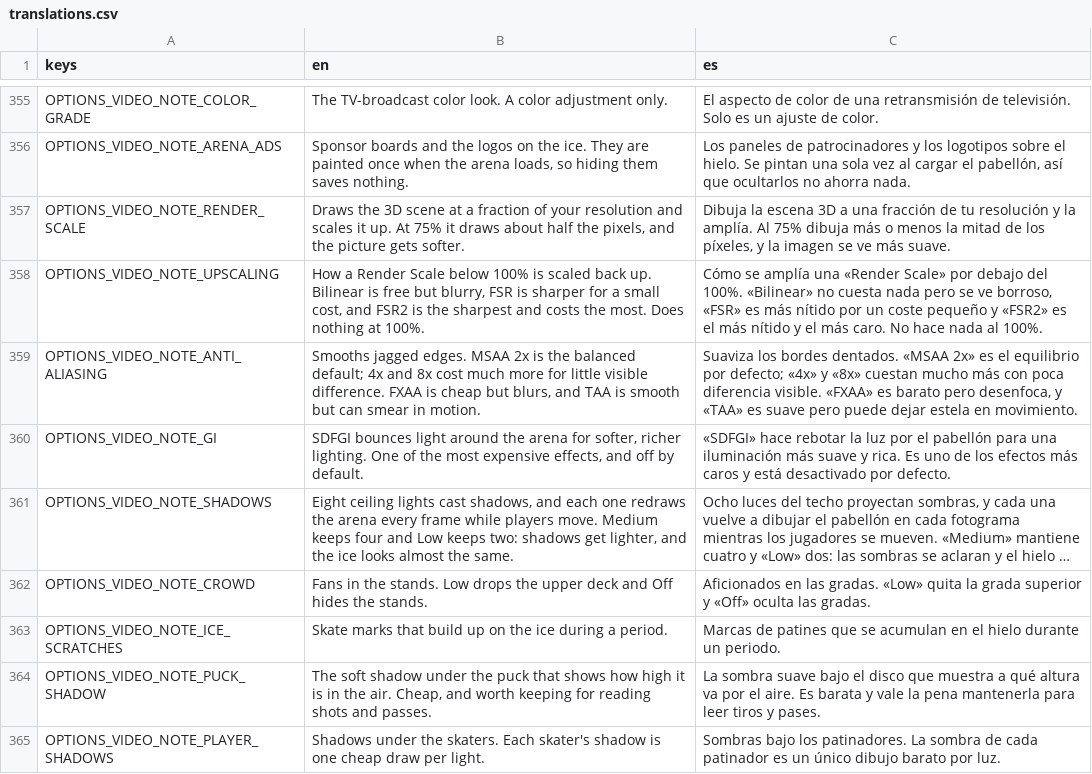
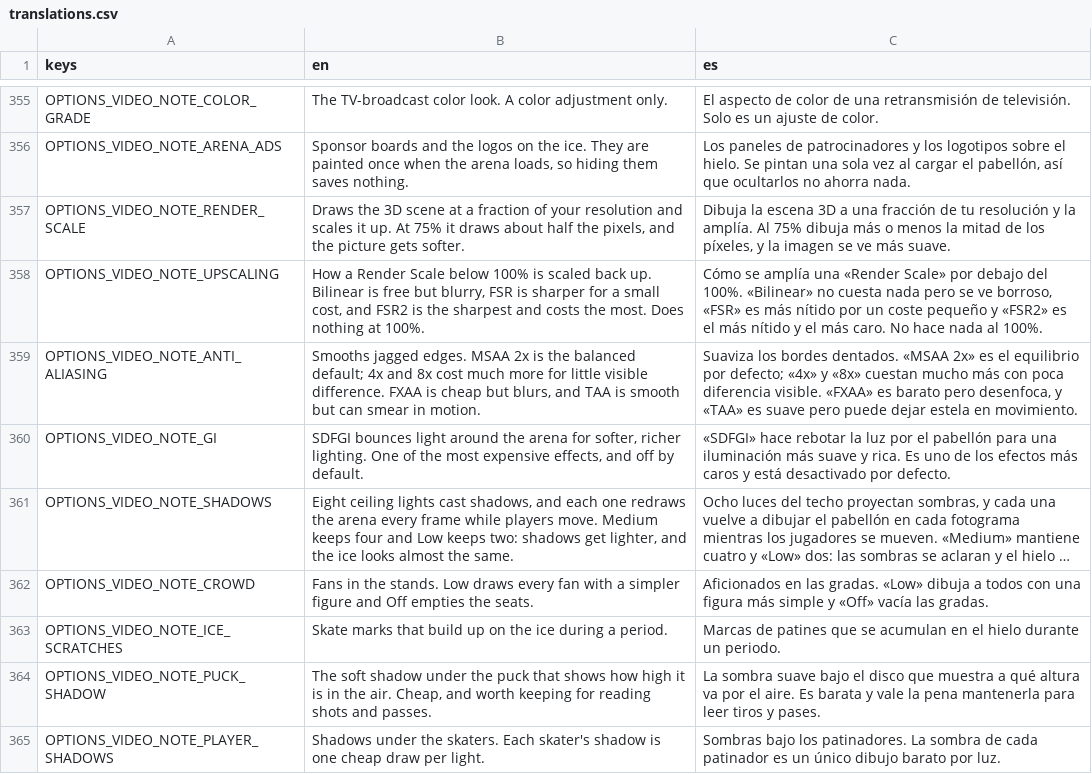
Before and after one commit to Melon-Collie/mitts, a CSV file: locale/translations.csv, drawn as a sheet; only a part is shown, gaps mark what is left out; long unchanged cells end in …; the diff names each change by its address in the sheet, - before the commit and + after, or states it on an @@ line.

```diff
--- a/locale/translations.csv
+++ b/locale/translations.csv
-B362 (en): …stands. Low drops the upper deck and Off hides the stands.
+B362 (en): …stands. Low draws every fan with a simpler figure and Off empties the seats.
-C362 (es): …gradas. «Low» quita la grada superior y «Off» oculta las gradas.
+C362 (es): …gradas. «Low» dibuja a todos con una figura más simple y «Off» vacía las gradas.
```
Also changed, not shown: 5 other files.
